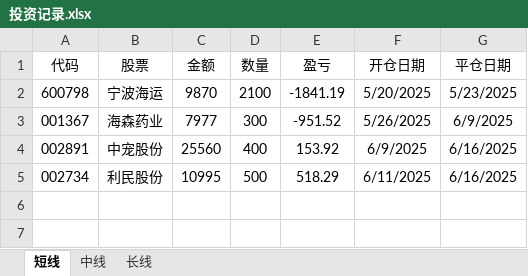
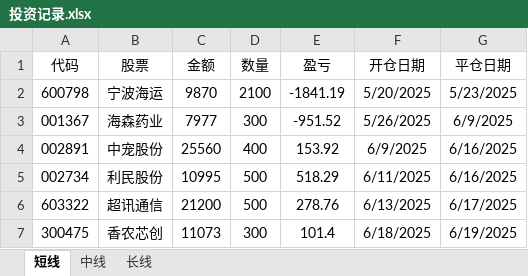
Before and after one commit to 873459621/FFMPEG, an Excel workbook: 投资记录.xlsx, sheet 短线, drawn as a sheet; values as stored, in another font and other column widths than the file's, no borders; the diff names each change by its address in the sheet, - before the commit and + after, or states it on an @@ line.

```diff
--- a/投资记录.xlsx (sheet 短线)
+++ b/投资记录.xlsx (sheet 短线)
+row 6: 603322 | 超讯通信 | 21200 | 500 | 278.76 | 6/13/2025 | 6/17/2025
+row 7: 300475 | 香农芯创 | 11073 | 300 | 101.4 | 6/18/2025 | 6/19/2025
```
Also changed, not shown: sheet 中线, sheet 长线.
